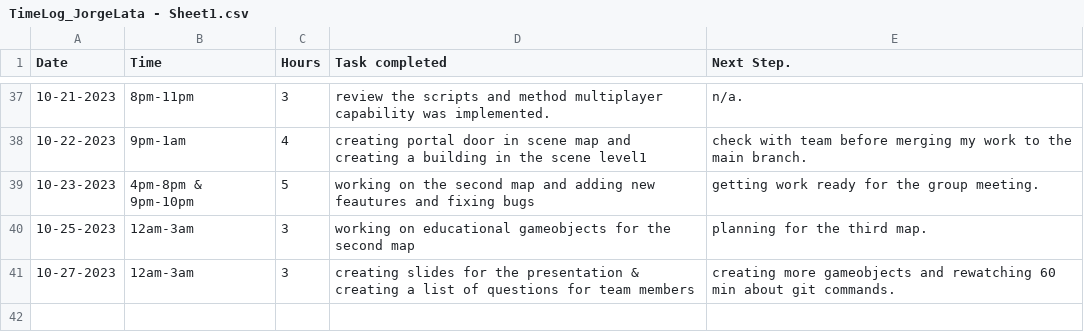
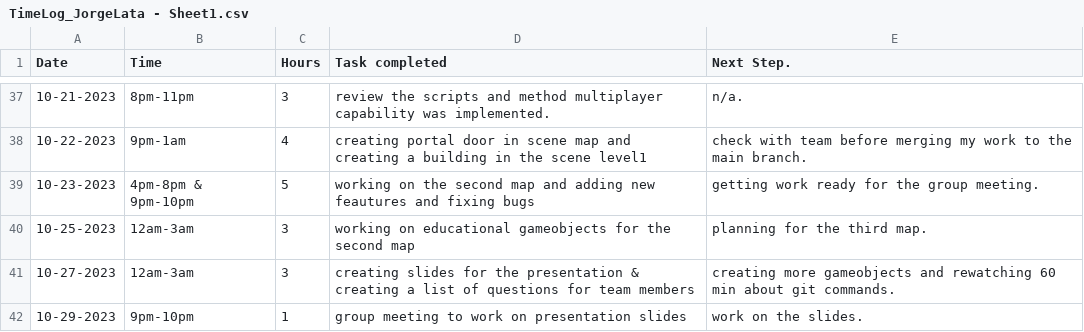
Before and after one commit to Kazuto1120/chocohippo, a CSV file: TimeLog_JorgeLata - Sheet1.csv, drawn as a sheet; only a part is shown, gaps mark what is left out; the diff names each change by its address in the sheet, - before the commit and + after, or states it on an @@ line.

Commit message:
Update TimeLog_JorgeLata - Sheet1.csv

```diff
--- a/TimeLog_JorgeLata - Sheet1.csv
+++ b/TimeLog_JorgeLata - Sheet1.csv
+row 42: 10-29-2023 | 9pm-10pm | 1 | group meeting to work on presentation slides | work on the slides.
```
